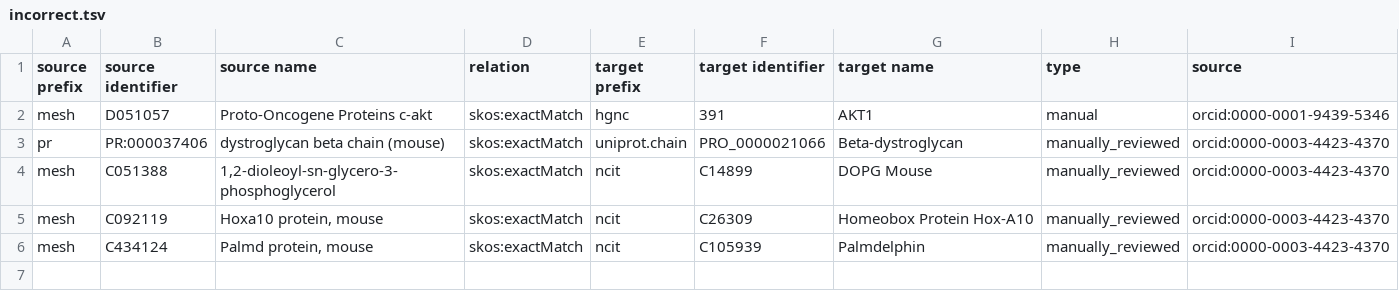
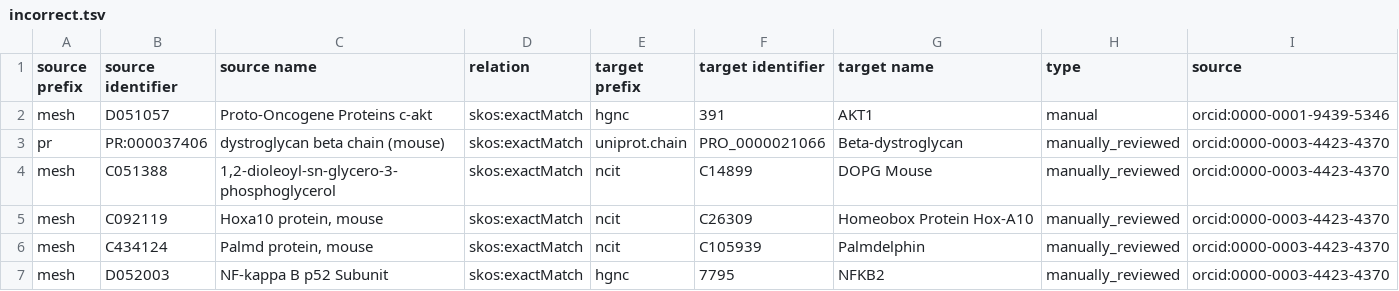
Before and after one commit to biopragmatics/biomappings, a TSV file: src/biomappings/resources/incorrect.tsv, drawn as a sheet; the diff names each change by its address in the sheet, - before the commit and + after, or states it on an @@ line.

```diff
--- a/src/biomappings/resources/incorrect.tsv
+++ b/src/biomappings/resources/incorrect.tsv
+row 7: mesh | D052003 | NF-kappa B p52 Subunit | skos:exactMatch | hgnc | 7795 | NFKB2 | manually_reviewed | orcid:0000-0003-4423-4370
```
Also changed, not shown: src/biomappings/resources/mappings.tsv.
